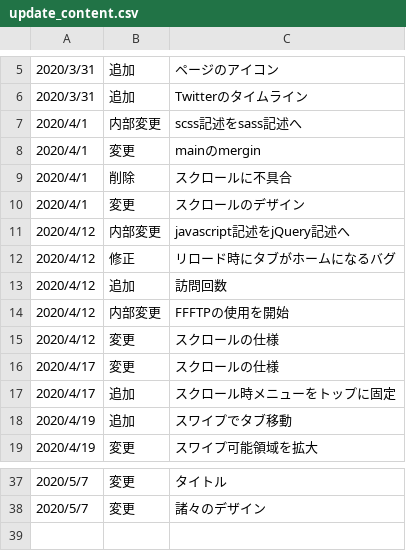
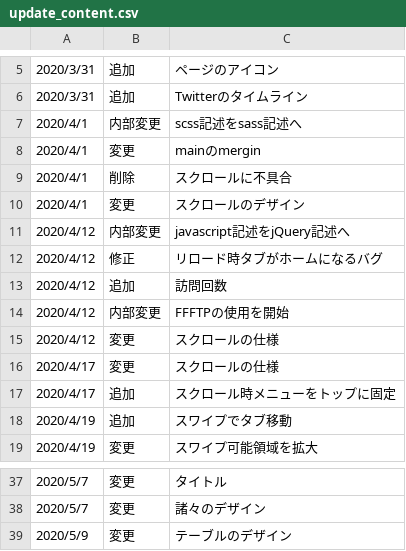
Before and after one commit to taiki1280/taiki-specialty, a CSV file: csv/update_content.csv, drawn as a sheet; only a part is shown, gaps mark what is left out.

```diff
--- a/csv/update_content.csv
+++ b/csv/update_content.csv
@@ -11,3 +11,3 @@
 2020/4/12,内部変更,javascript記述をjQuery記述へ
-2020/4/12,修正,リロード時にタブがホームになるバグ
+2020/4/12,修正,リロード時タブがホームになるバグ
 2020/4/12,追加,訪問回数
@@ -38 +38,2 @@
 2020/5/7,変更,諸々のデザイン
+2020/5/9,変更,テーブルのデザイン
```
Also changed, not shown: 4 other files.
